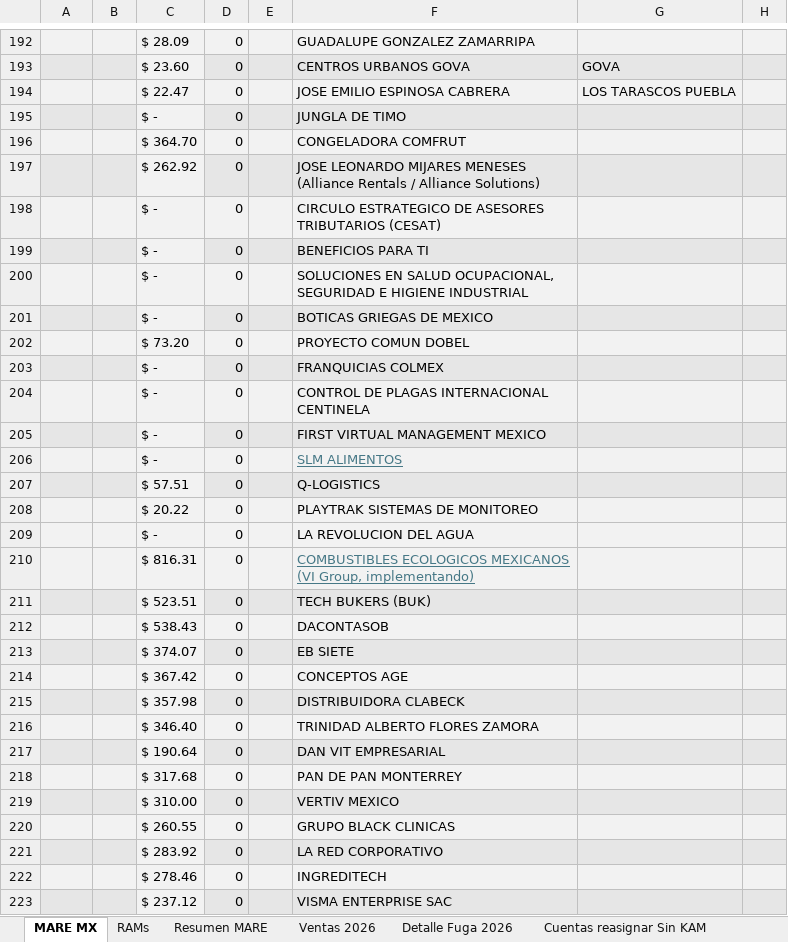
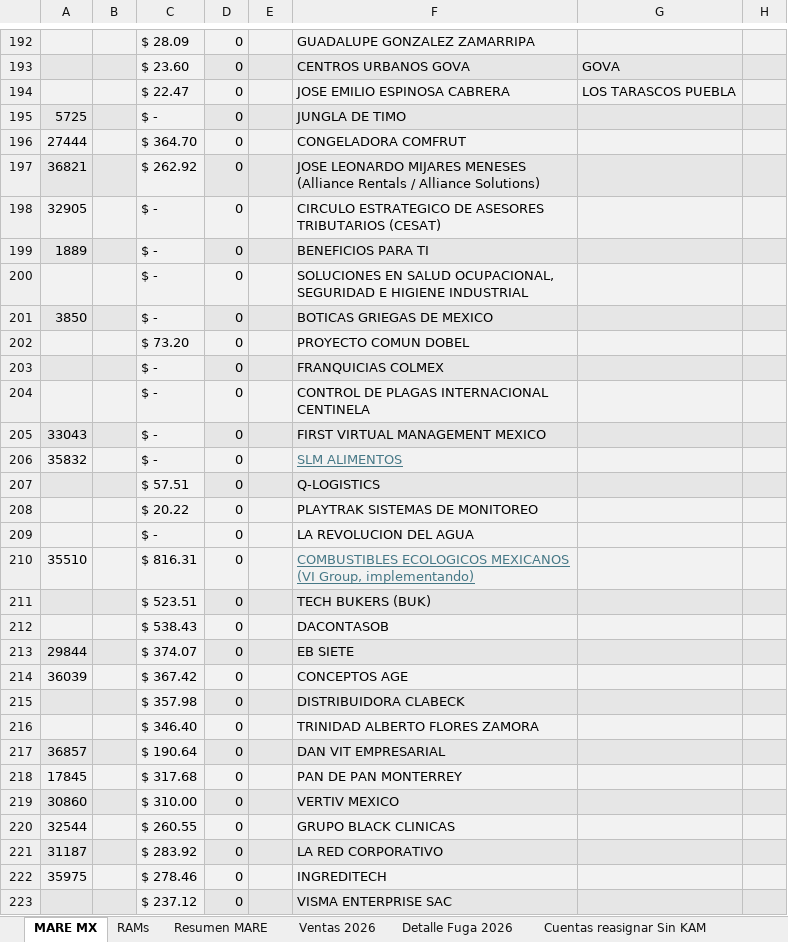
Before and after one commit to fdurancontreras4-ui/monitor-cartera-mx, an Excel workbook: cartera.xlsx, sheet MARE MX, drawn as a sheet; only a part is shown, gaps mark what is left out; values as stored, in another font and other column widths than the file's, no borders; conditional formats not drawn; the diff covers the shown part only; the diff names each change by its address in the sheet, - before the commit and + after, or states it on an @@ line.

```diff
--- a/cartera.xlsx (sheet MARE MX)
+++ b/cartera.xlsx (sheet MARE MX)
-A195: (empty)
+A195: 5725
-A196: (empty)
+A196: 27444
-A197: (empty)
+A197: 36821
-A198: (empty)
+A198: 32905
-A199: (empty)
+A199: 1889
-A201: (empty)
+A201: 3850
-A205: (empty)
+A205: 33043
-A206: (empty)
+A206: 35832
-A210: (empty)
+A210: 35510
-A213: (empty)
+A213: 29844
-A214: (empty)
+A214: 36039
-A217: (empty)
+A217: 36857
-A218: (empty)
+A218: 17845
-A219: (empty)
+A219: 30860
-A220: (empty)
+A220: 32544
-A221: (empty)
+A221: 31187
-A222: (empty)
+A222: 35975
```
Also changed, not shown: other rows of this sheet, sheet Detalle Fuga 2026, sheet Resumen MARE, sheet Ventas 2026, sheet RAMs, sheet Semáforo KAM, formulas that keep their value, hidden cells.
